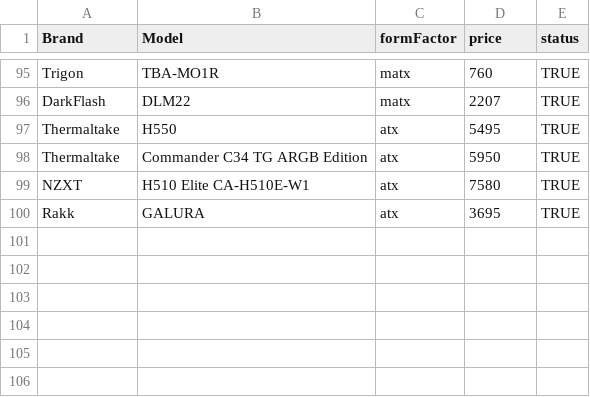
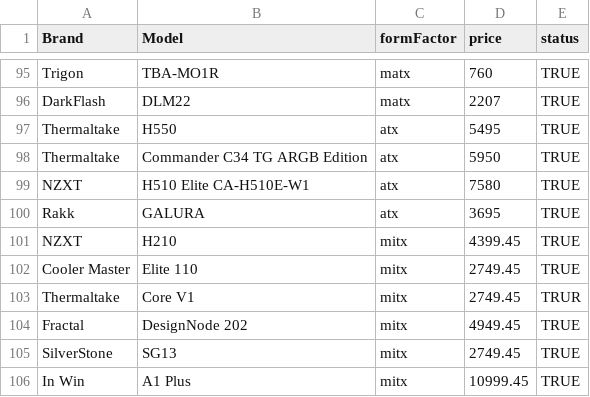
Before and after one commit to Markism-JA/HUB, a CSV file: main/Resources/data/case.csv, drawn as a sheet; only a part is shown, gaps mark what is left out.

Commit message:
Update case.csv

```diff
--- a/main/Resources/data/case.csv
+++ b/main/Resources/data/case.csv
@@ -100 +100,7 @@ NZXT,H510 Elite CA-H510E-W1,atx,7580,TRUE
 Rakk,GALURA,atx,3695,TRUE
+NZXT,H210,mitx,4399.45,TRUE
+Cooler Master,Elite 110,mitx,2749.45,TRUE
+Thermaltake, Core V1,mitx,2749.45,TRUR
+Fractal, DesignNode 202,mitx,4949.45,TRUE
+SilverStone, SG13,mitx,2749.45,TRUE
+In Win, A1 Plus, mitx, 10999.45,TRUE
```
